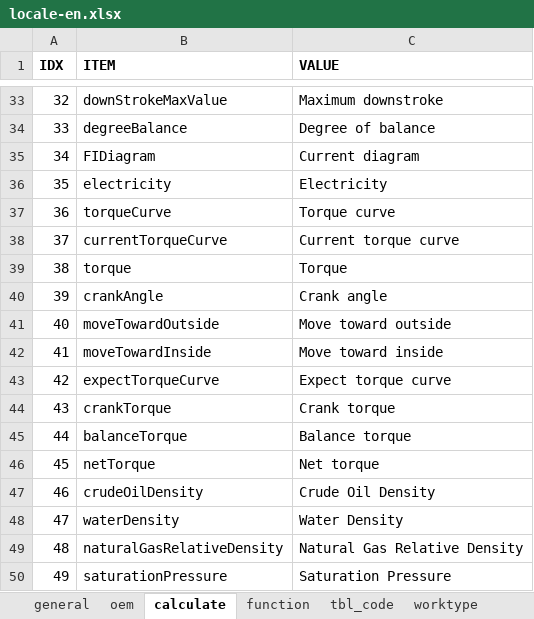
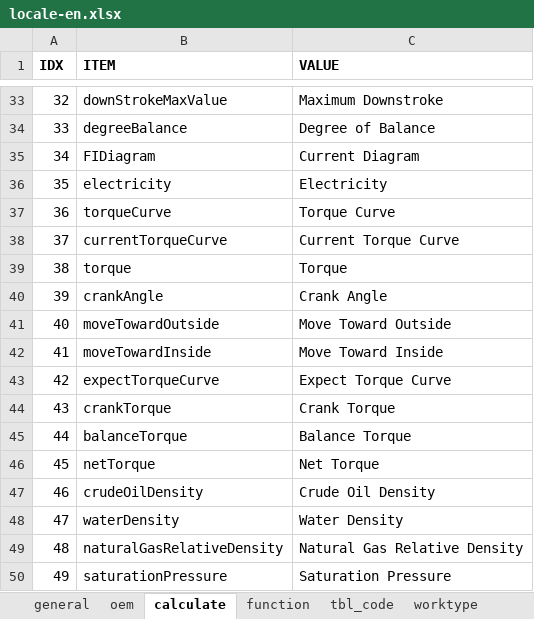
Before and after one commit to cosog/ap, an Excel workbook: WebRoot/oem/cnpc/locale/locale-en.xlsx, sheet calculate, drawn as a sheet; only a part is shown, gaps mark what is left out; values as stored, in another font and other column widths than the file's, no borders; the diff covers the shown part only; the diff names each change by its address in the sheet, - before the commit and + after, or states it on an @@ line.

```diff
--- a/WebRoot/oem/cnpc/locale/locale-en.xlsx (sheet calculate)
+++ b/WebRoot/oem/cnpc/locale/locale-en.xlsx (sheet calculate)
-C33 (VALUE): Maximum downstroke
+C33 (VALUE): Maximum Downstroke
-C34 (VALUE): Degree of balance
+C34 (VALUE): Degree of Balance
-C35 (VALUE): Current diagram
+C35 (VALUE): Current Diagram
-C37 (VALUE): Torque curve
+C37 (VALUE): Torque Curve
-C38 (VALUE): Current torque curve
+C38 (VALUE): Current Torque Curve
-C40 (VALUE): Crank angle
+C40 (VALUE): Crank Angle
-C41 (VALUE): Move toward outside
+C41 (VALUE): Move Toward Outside
-C42 (VALUE): Move toward inside
+C42 (VALUE): Move Toward Inside
-C43 (VALUE): Expect torque curve
+C43 (VALUE): Expect Torque Curve
-C44 (VALUE): Crank torque
+C44 (VALUE): Crank Torque
-C45 (VALUE): Balance torque
+C45 (VALUE): Balance Torque
-C46 (VALUE): Net torque
+C46 (VALUE): Net Torque
```
Also changed, not shown: 18 edited cells elsewhere in this sheet, WebRoot/oem/cnpc/locale/locale-zh_CN.xlsx, 13 other files.
